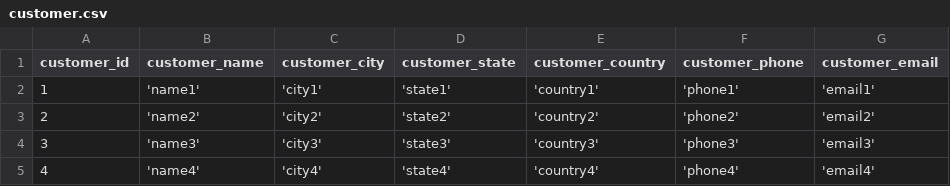
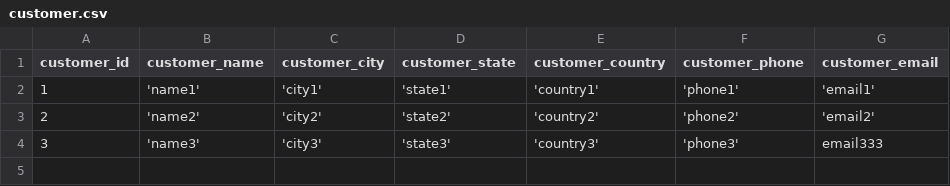
Before and after one commit to ErixTheUncoder/MariaDBwithCPP, a CSV file: source/customer.csv, drawn as a sheet.

```diff
--- a/source/customer.csv
+++ b/source/customer.csv
@@ -3,3 +3,2 @@ customer_id,customer_name,customer_city,customer_state,customer_country,customer
 2,'name2','city2','state2','country2','phone2','email2',
-3,'name3','city3','state3','country3','phone3','email3',
-4,'name4','city4','state4','country4','phone4','email4',
+3,'name3','city3','state3','country3','phone3',email333,
```
Also changed, not shown: 6 other files.
